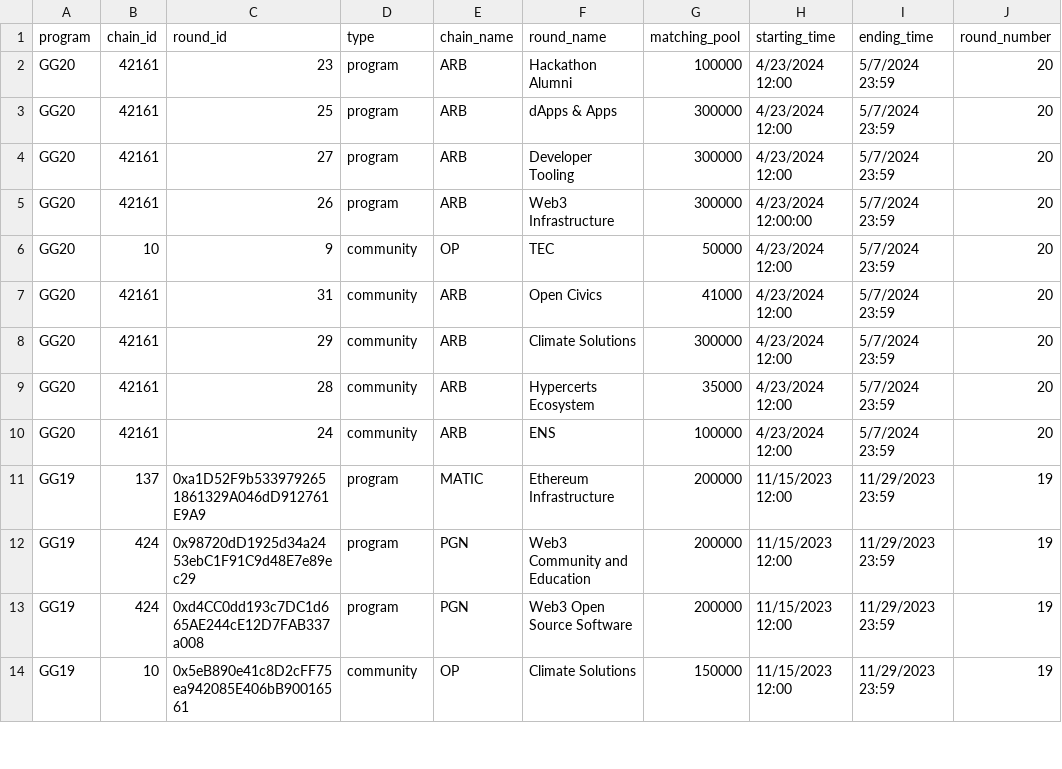
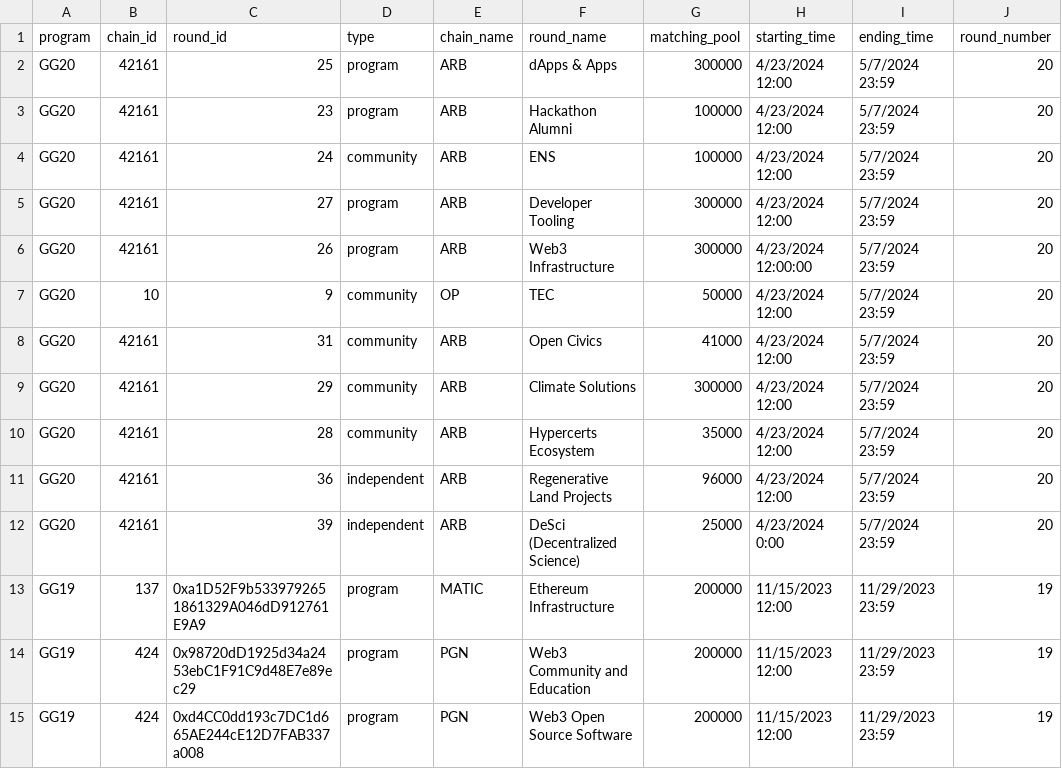
Before and after one commit to ufkhan97/gitcoin-grants-heroku, a CSV file: all_rounds.csv, drawn as a sheet; only a part is shown; the shorter side is filled out with more unchanged rows.

Commit message:
add 2 rounds, shift top graph

```diff
--- a/all_rounds.csv
+++ b/all_rounds.csv
@@ -1,4 +1,5 @@
 program,chain_id,round_id,type,chain_name,round_name,matching_pool,starting_time,ending_time,round_number
+GG20,42161,25,program,ARB,dApps & Apps,300000,4/23/2024 12:00,5/7/2024 23:59,20
 GG20,42161,23,program,ARB,Hackathon Alumni,100000,4/23/2024 12:00,5/7/2024 23:59,20
-GG20,42161,25,program,ARB,dApps & Apps,300000,4/23/2024 12:00,5/7/2024 23:59,20
+GG20,42161,24,community,ARB,ENS ,100000,4/23/2024 12:00,5/7/2024 23:59,20
 GG20,42161,27,program,ARB,Developer Tooling,300000,4/23/2024 12:00,5/7/2024 23:59,20
@@ -9,3 +10,4 @@ GG20,42161,29,community,ARB,Climate Solutions,300000,4/23/2024 12:00,5/7/2024 23
 GG20,42161,28,community,ARB,Hypercerts Ecosystem,35000,4/23/2024 12:00,5/7/2024 23:59,20
-GG20,42161,24,community,ARB,ENS ,100000,4/23/2024 12:00,5/7/2024 23:59,20
+GG20,42161,36,independent,ARB,Regenerative Land Projects,96000,4/23/2024 12:00,5/7/2024 23:59,20
+GG20,42161,39,independent,ARB,DeSci (Decentralized Science),25000,4/23/2024 0:00,5/7/2024 23:59,20
 GG19,137,0xa1D52F9b5339792651861329A046dD912761E9A9,program,MATIC,Ethereum Infrastructure,200000,11/15/2023 12:00,11/29/2023 23:59,19
```
Also changed, not shown: 1 other file.
